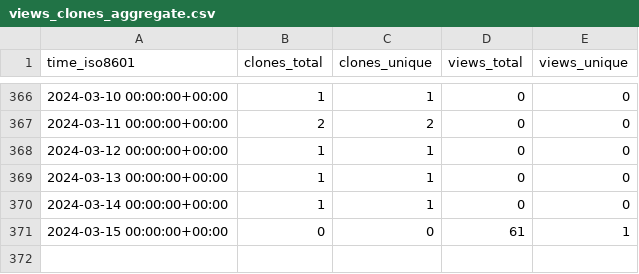
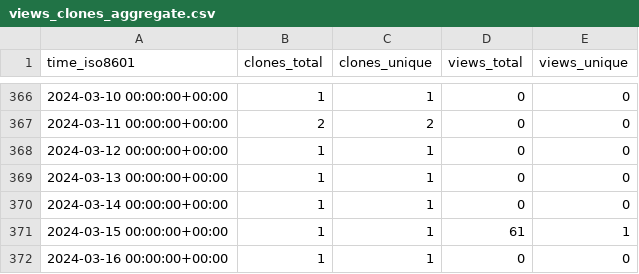
Before and after one commit to yinlinchen/thumbnail_creator, a CSV file: yinlinchen/thumbnail_creator/ghrs-data/views_clones_aggregate.csv, drawn as a sheet; only a part is shown, gaps mark what is left out.

```diff
--- a/yinlinchen/thumbnail_creator/ghrs-data/views_clones_aggregate.csv
+++ b/yinlinchen/thumbnail_creator/ghrs-data/views_clones_aggregate.csv
@@ -370,2 +370,3 @@ time_iso8601,clones_total,clones_unique,views_total,views_unique
 2024-03-14 00:00:00+00:00,1,1,0,0
-2024-03-15 00:00:00+00:00,0,0,61,1
+2024-03-15 00:00:00+00:00,1,1,61,1
+2024-03-16 00:00:00+00:00,1,1,0,0
```
Also changed, not shown: 1 other file.
